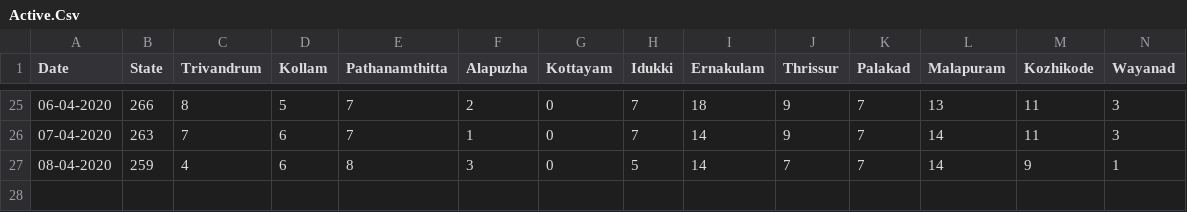
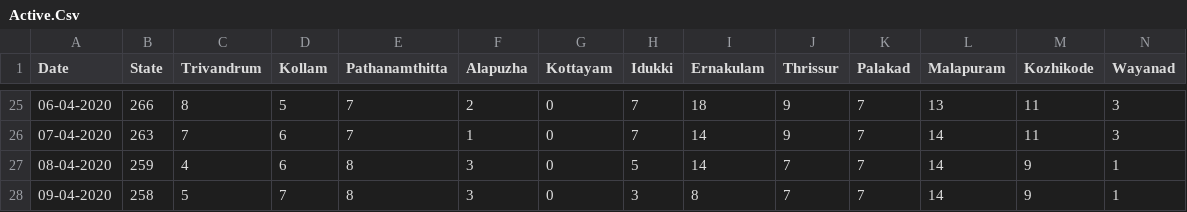
Before and after one commit to anuviswan/C19K, a CSV file: data/Active.Csv, drawn as a sheet; only a part is shown, gaps mark what is left out; rows hold the shown columns only; the diff names each change by its address in the sheet, - before the commit and + after, or states it on an @@ line.

Commit message:
Updated Data

```diff
--- a/data/Active.Csv
+++ b/data/Active.Csv
+row 28: 09-04-2020 | 258 | 5 | 7 | 8 | 3 | 0 | 3 | 8 | 7 | 7 | 14 | 9 | 1
```
Also changed, not shown: data/History.csv.
